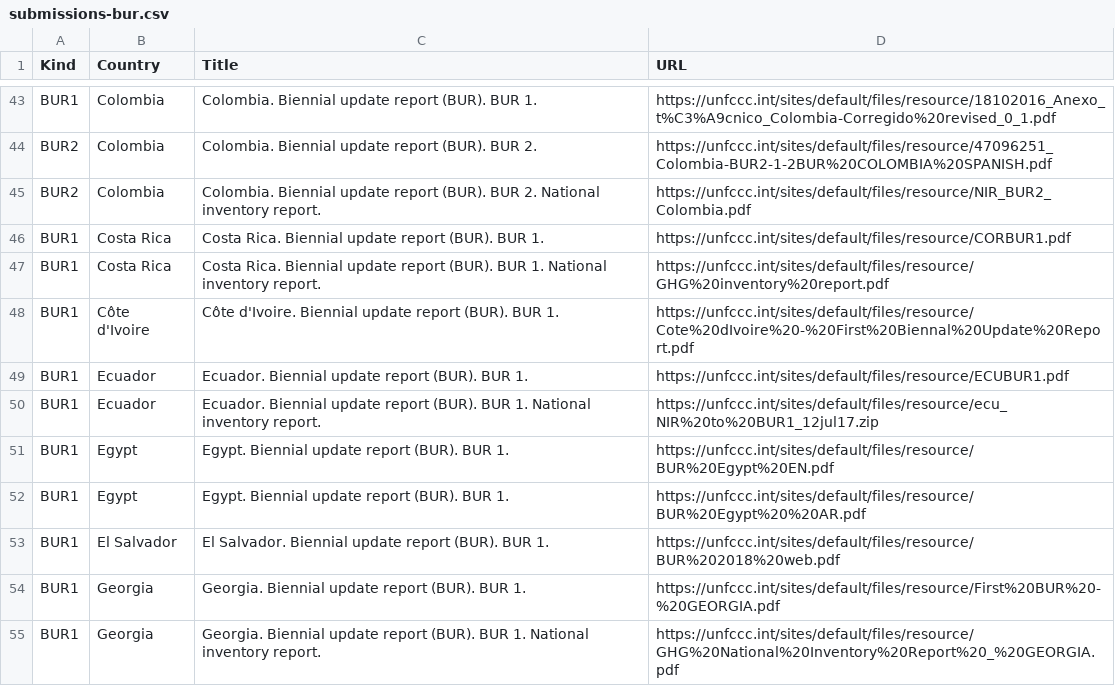
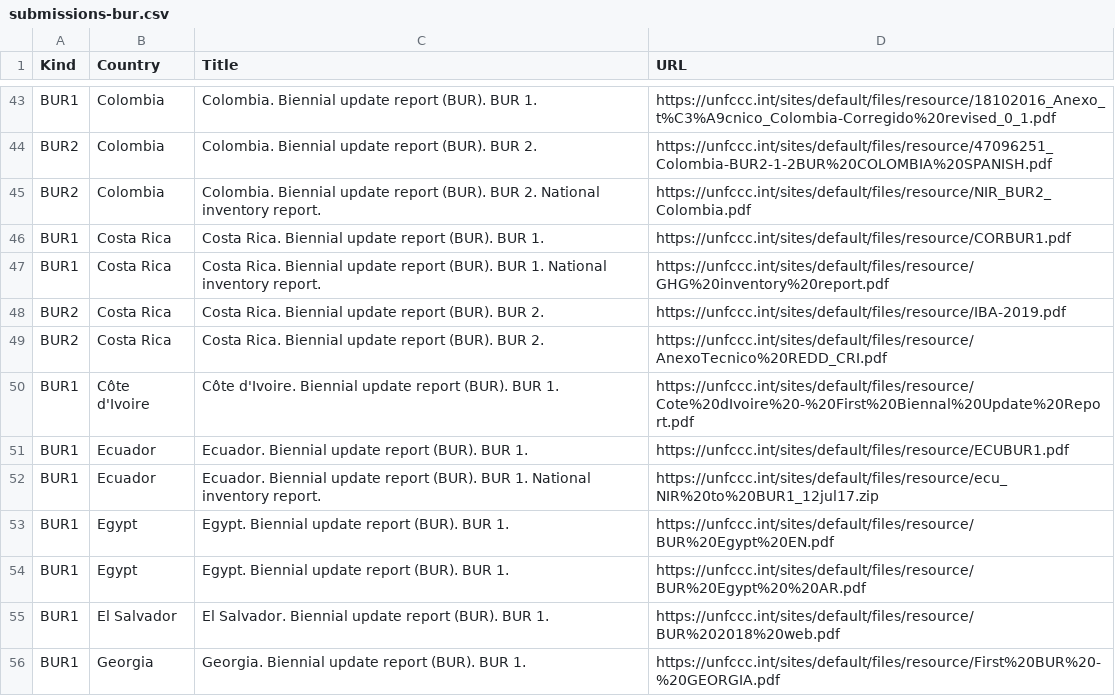
Before and after one commit to openclimatedata/national-inventory-submisions, a CSV file: data/submissions-bur.csv, drawn as a sheet; only a part is shown, gaps mark what is left out; the shorter side is filled out with more unchanged rows.

Commit message:
Update BUR submisions

```diff
--- a/data/submissions-bur.csv
+++ b/data/submissions-bur.csv
@@ -47,2 +47,4 @@ BUR1,Costa Rica,Costa Rica. Biennial update report (BUR). BUR 1.,https://unfccc.
 BUR1,Costa Rica,Costa Rica. Biennial update report (BUR). BUR 1. National inventory report. ,https://unfccc.int/sites/default/files/resource/GHG%20inventory%20report.pdf
+BUR2,Costa Rica,Costa Rica. Biennial update report (BUR).  BUR 2.  ,https://unfccc.int/sites/default/files/resource/IBA-2019.pdf
+BUR2,Costa Rica,Costa Rica. Biennial update report (BUR).  BUR 2.  ,https://unfccc.int/sites/default/files/resource/AnexoTecnico%20REDD_CRI.pdf
 BUR1,Côte d'Ivoire,Côte d'Ivoire. Biennial update report (BUR). BUR 1.,https://unfccc.int/sites/default/files/resource/Cote%20dIvoire%20-%20First%20Biennal%20Update%20Report.pdf
```
